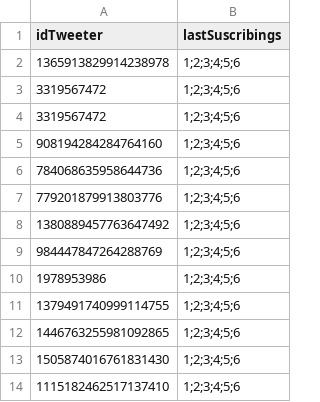
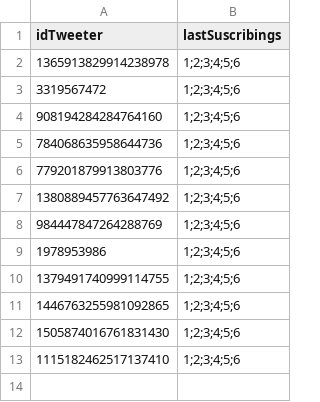
Before and after one commit to dielijia/twitter4, a CSV file: database.csv, drawn as a sheet.

Commit message:
Update database.csv

```diff
--- a/database.csv
+++ b/database.csv
@@ -3,3 +3,2 @@ idTweeter,lastSuscribings
 3319567472,1;2;3;4;5;6
-3319567472,1;2;3;4;5;6
 908194284284764160,1;2;3;4;5;6
```
